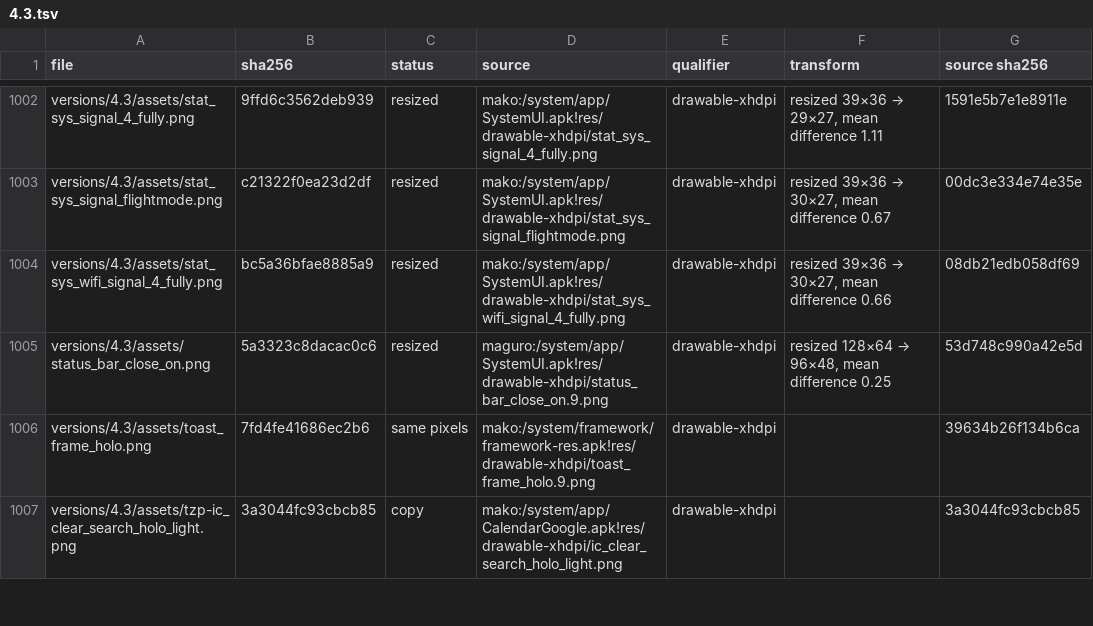
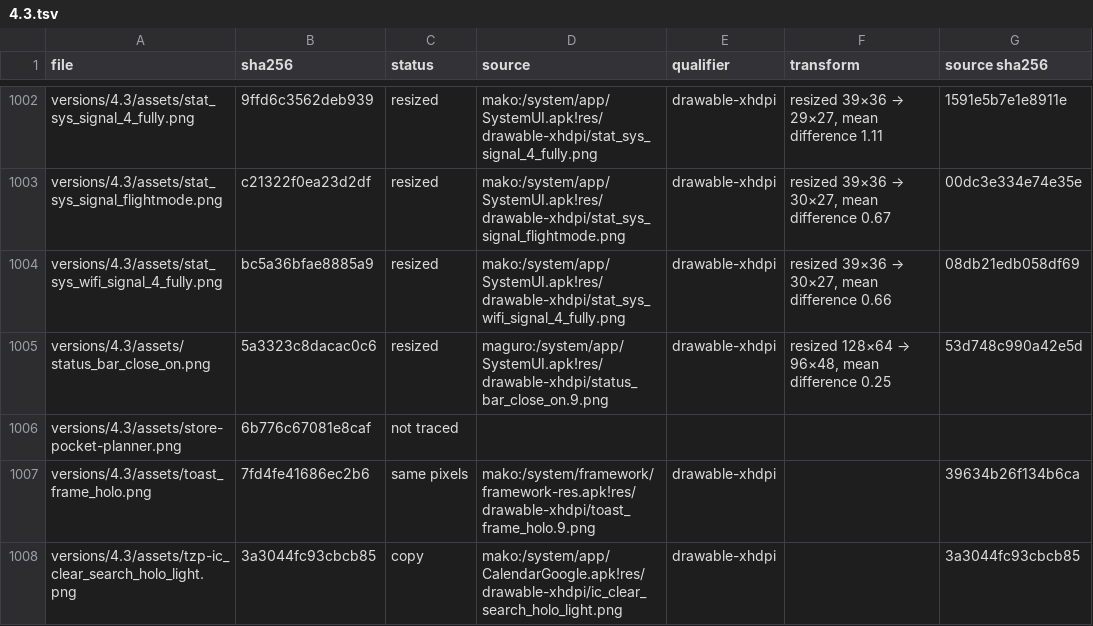
Before and after one commit to szabolevi98/android-time-machine, a TSV file: docs/reports/assets/4.3.tsv, drawn as a sheet; only a part is shown, gaps mark what is left out; the diff names each change by its address in the sheet, - before the commit and + after, or states it on an @@ line.

Commit message:
Pocket Planner on 4.3 and 4.4.4, hosted by a register-style shim
store-apps/legacy-host.js lets the simulator.js versions host the store
apps as the module versions do: StoreHost.register('store-<id>', {render,
mount, action, menu, back, clearData}), with c.dialog and c.menu built
from each version's own settings-dialog and holo-menu. On 4.3 and 4.4.4
simulator.js now draws a hosted app, gives it the clicks, Back and the
overlay; Play's installed store apps join the launcher (assets/<id>.png)
and, with its shortcut setting on, the home screen; Open starts them;
uninstalling from Play or from Settings > Apps > App info removes them,
their icons and data; Downloaded lists them with their own size.
jb-/kk-store-planner.js draw Pocket Planner in Holo: the coloured action
bar with add and overflow, section headers per day, Holo check boxes, a
floating context menu. 4.3 and 4.0.4's contact shortcut placing became a
general placeShortcut. Pocket Planner is free in every catalogue: the
simulator sells nothing.

```diff
--- a/docs/reports/assets/4.3.tsv
+++ b/docs/reports/assets/4.3.tsv
+row 1006: versions/4.3/assets/store-pocket-planner.png | 6b776c67081e8caf | not traced
```
Also changed, not shown: docs/reports/assets/4.4.4.tsv, 22 other files.
